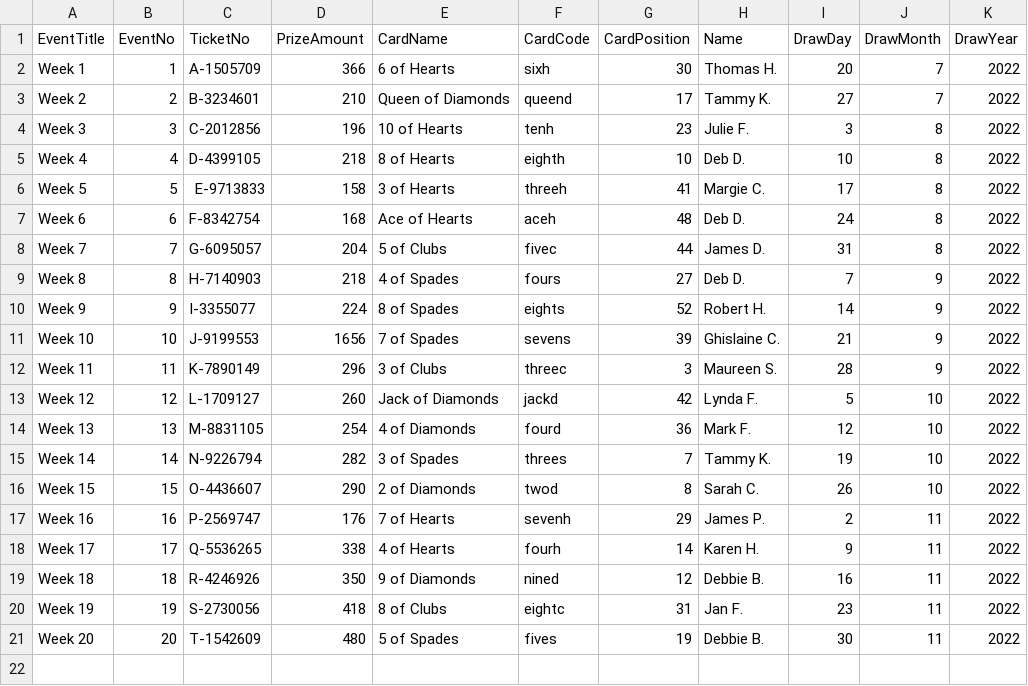
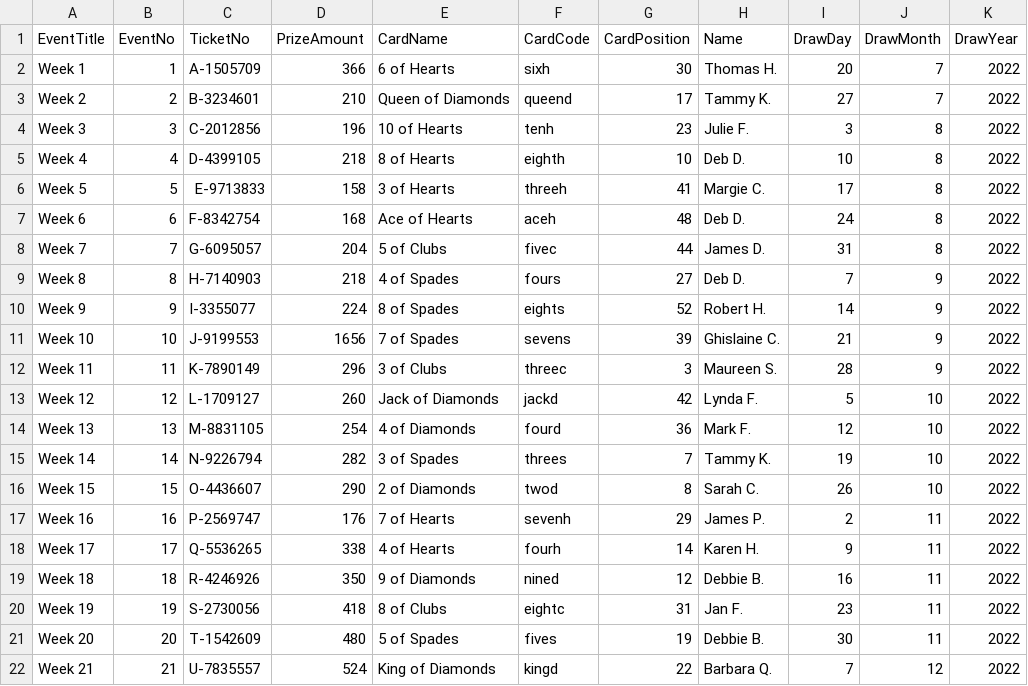
Before and after one commit to LuxYogasegaran/winners-list, a CSV file: arnpriorhealthraffle.5050central.com$winners.csv, drawn as a sheet.

Commit message:
Update arnpriorhealthraffle.5050central.com$winners.csv

```diff
--- a/arnpriorhealthraffle.5050central.com$winners.csv
+++ b/arnpriorhealthraffle.5050central.com$winners.csv
@@ -21 +21,2 @@ Week 19,19,S-2730056,418,8 of Clubs,eightc,31,Jan F.,23,11,2022
 Week 20,20,T-1542609,480,5 of Spades,fives,19,Debbie B.,30,11,2022
+Week 21,21,U-7835557,524,King of Diamonds,kingd,22,Barbara Q.,7,12,2022
```
